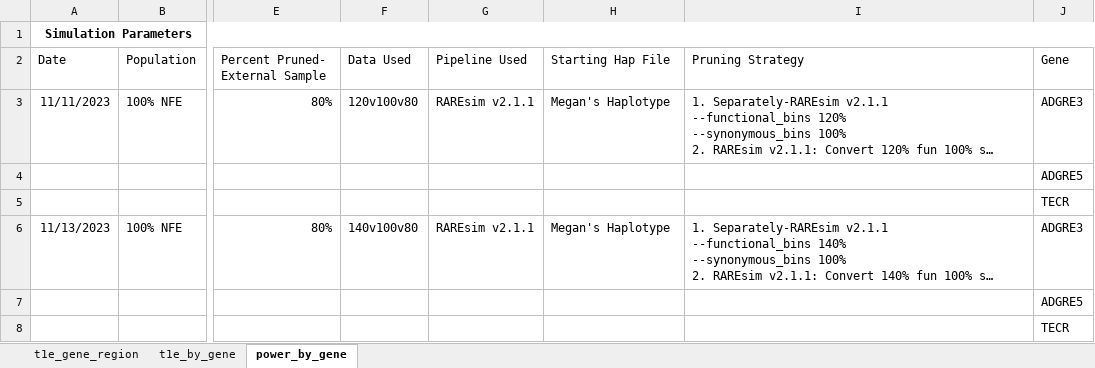
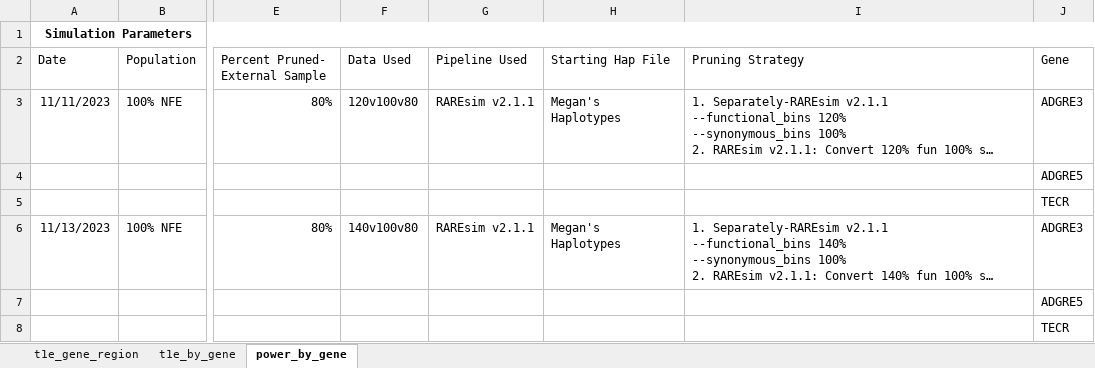
Before and after one commit to sesigler/masters_project, an Excel workbook: Results/t1e_simulation_tracker.xlsx, sheet power_by_gene, drawn as a sheet; only a part is shown, gaps mark what is left out; long unchanged cells end in …; values as stored, in another font and other column widths than the file's, no borders; the diff covers the shown part only; the diff names each change by its address in the sheet, - before the commit and + after, or states it on an @@ line.

Commit message:
power and t1e results for 160v100v80 by gene

```diff
--- a/Results/t1e_simulation_tracker.xlsx (sheet power_by_gene)
+++ b/Results/t1e_simulation_tracker.xlsx (sheet power_by_gene)
-H3 (Starting Hap File): Megan's Haplotype
+H3 (Starting Hap File): Megan's Haplotypes
-H6 (Starting Hap File): Megan's Haplotype
+H6 (Starting Hap File): Megan's Haplotypes
```
Also changed, not shown: 3 added rows elsewhere in this sheet, sheet t1e_by_gene, 23 other files.
